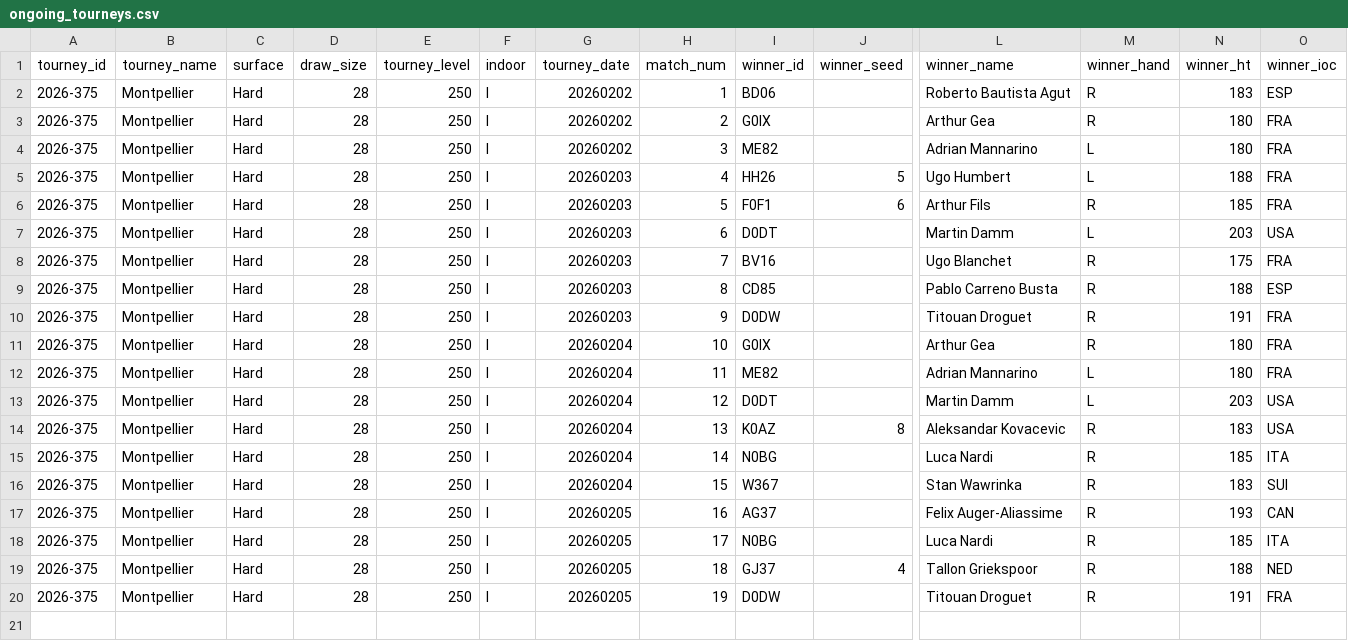
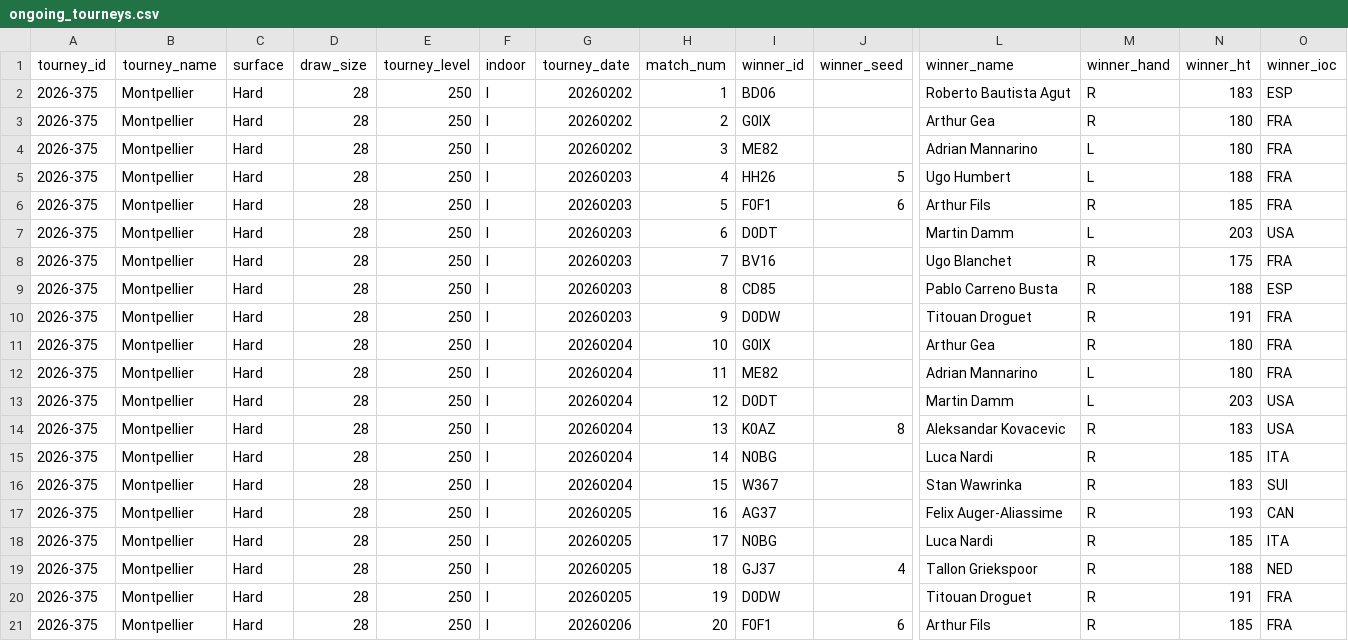
Before and after one commit to Tennismylife/TML-Website, a CSV file: data/ongoing_tourneys.csv, drawn as a sheet; only a part is shown, gaps mark what is left out; rows hold the shown columns only; the diff names each change by its address in the sheet, - before the commit and + after, or states it on an @@ line.

```diff
--- a/data/ongoing_tourneys.csv
+++ b/data/ongoing_tourneys.csv
+row 21: 2026-375 | Montpellier | Hard | 28 | 250 | I | 20260206 | 20 | F0F1 | 6 | Arthur Fils | R | 185 | FRA
```
Also changed, not shown: 19 other files.
